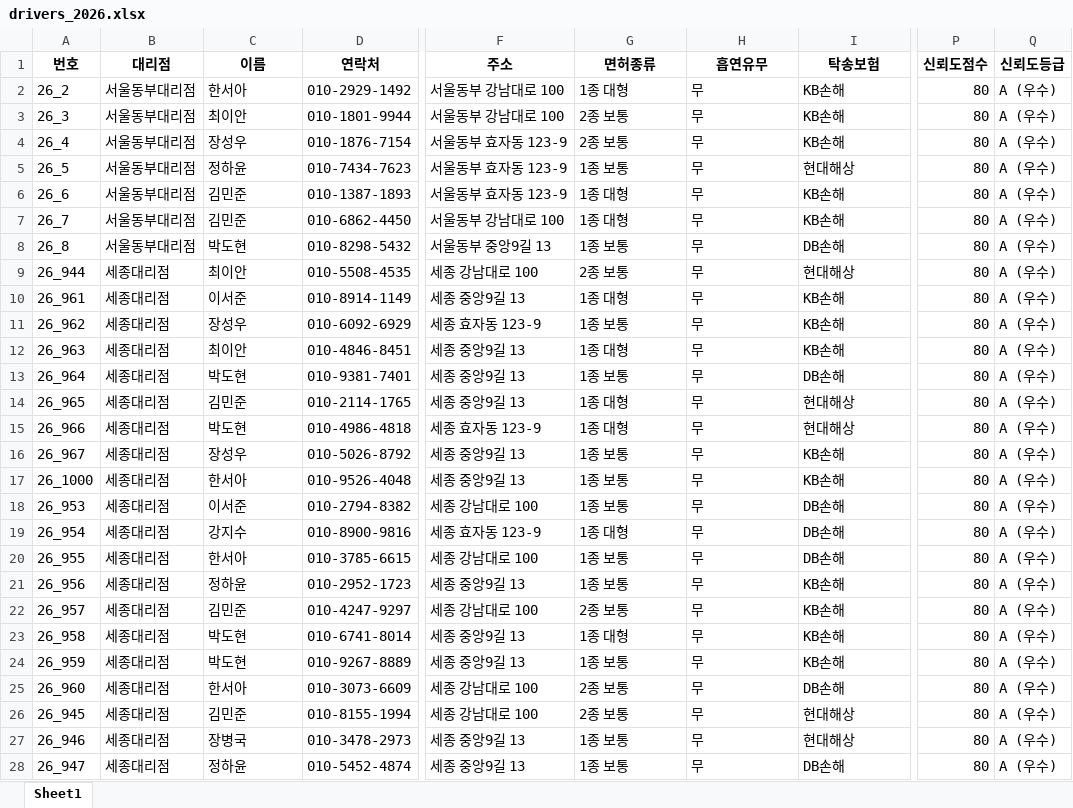
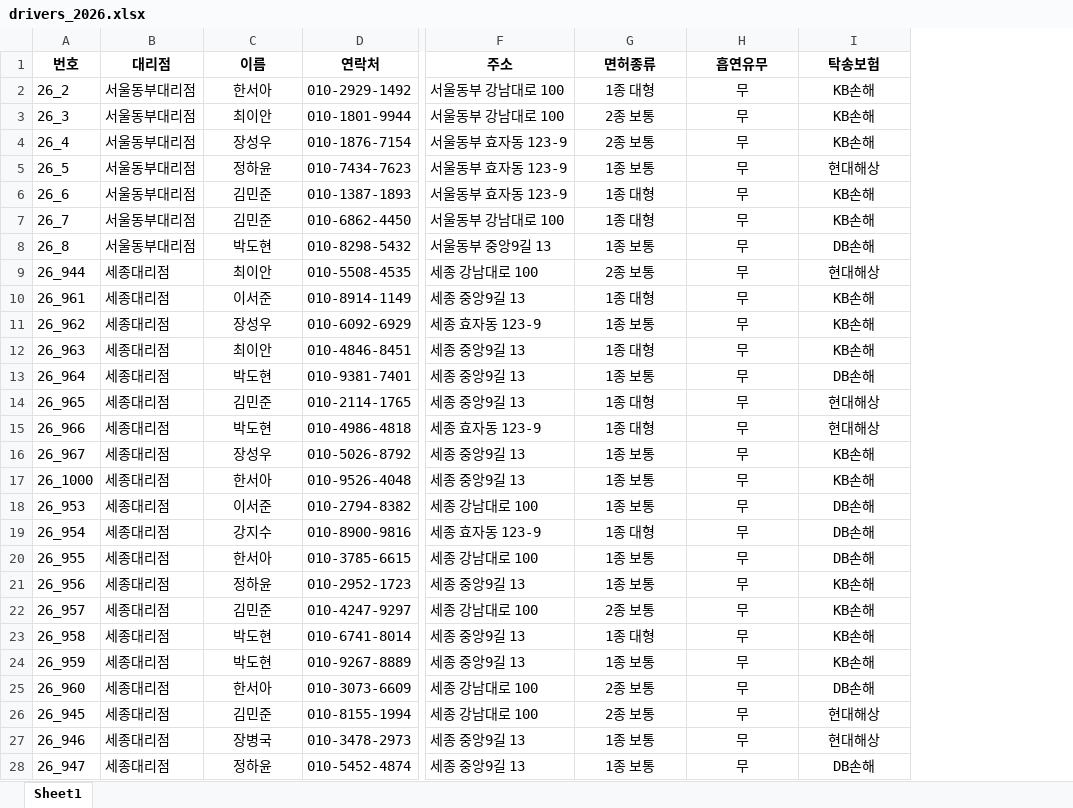
Before and after one commit to lshinbil-art/consignment, an Excel workbook: drivers_2026.xlsx, sheet Sheet1, drawn as a sheet; only a part is shown, gaps mark what is left out; values as stored, in another font and other column widths than the file's, no borders; the diff covers the shown part only; the diff names each change by its address in the sheet, - before the commit and + after, or states it on an @@ line.

Commit message:
Add files via upload

```diff
--- a/drivers_2026.xlsx (sheet Sheet1)
+++ b/drivers_2026.xlsx (sheet Sheet1)
-column P (신뢰도점수), rows 2-28: all 80
-column Q (신뢰도등급), rows 2-28: all A (우수)
-C2:C28 alignment: left
+C2:C28 alignment: center
-G2:I28 alignment: left
+G2:I28 alignment: center
```
Also changed, not shown: cell formats elsewhere in this sheet.
